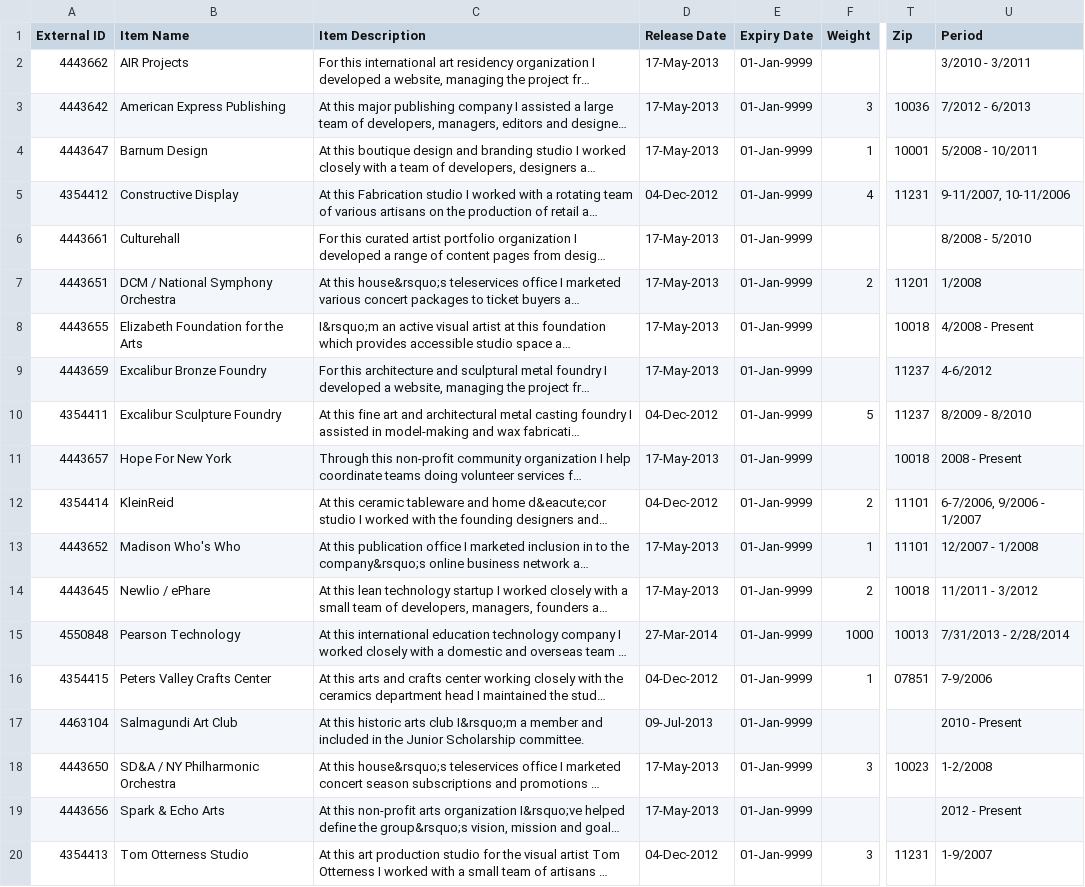
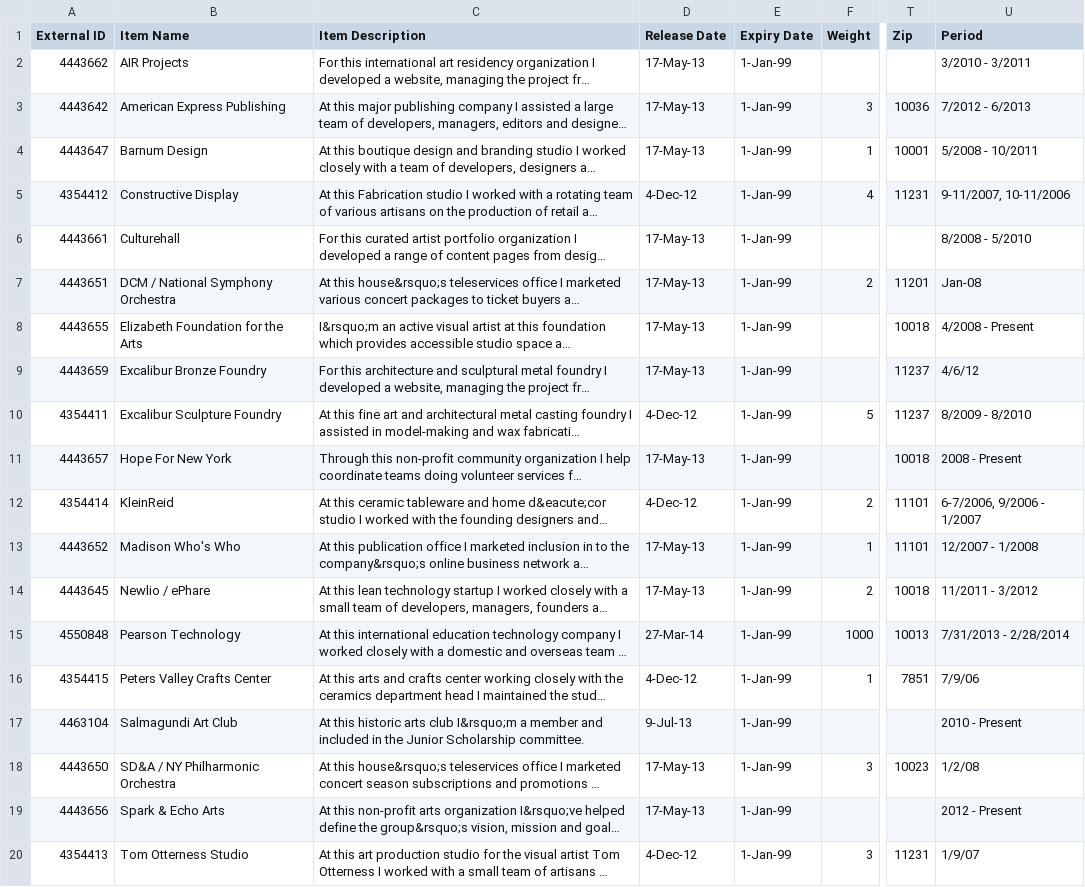
Before and after one commit to ebaralaye/baralaye-com, a CSV file: database/resume.csv, drawn as a sheet; only a part is shown, gaps mark what is left out; long unchanged cells end in …; the diff names each change by its address in the sheet, - before the commit and + after, or states it on an @@ line.

```diff
--- a/database/resume.csv
+++ b/database/resume.csv
-D2:D4 (Release Date): 17-May-2013
+D2:D4 (Release Date): 17-May-13
-E2:E20 (Expiry Date): 01-Jan-9999
+E2:E20 (Expiry Date): 1-Jan-99
-D5 (Release Date): 04-Dec-2012
+D5 (Release Date): 4-Dec-12
-D6:D9 (Release Date): 17-May-2013
+D6:D9 (Release Date): 17-May-13
-U7 (Period): 1/2008
+U7 (Period): Jan-08
-U9 (Period): 4-6/2012
+U9 (Period): 4/6/12
-D10 (Release Date): 04-Dec-2012
+D10 (Release Date): 4-Dec-12
-D11 (Release Date): 17-May-2013
+D11 (Release Date): 17-May-13
-D12 (Release Date): 04-Dec-2012
+D12 (Release Date): 4-Dec-12
-D13:D14 (Release Date): 17-May-2013
+D13:D14 (Release Date): 17-May-13
-D15 (Release Date): 27-Mar-2014
+D15 (Release Date): 27-Mar-14
-D16 (Release Date): 04-Dec-2012
+D16 (Release Date): 4-Dec-12
-T16 (Zip): 07851
+T16 (Zip): 7851
-U16 (Period): 7-9/2006
+U16 (Period): 7/9/06
-D17 (Release Date): 09-Jul-2013
+D17 (Release Date): 9-Jul-13
-D18:D19 (Release Date): 17-May-2013
+D18:D19 (Release Date): 17-May-13
-U18 (Period): 1-2/2008
+U18 (Period): 1/2/08
-D20 (Release Date): 04-Dec-2012
+D20 (Release Date): 4-Dec-12
-U20 (Period): 1-9/2007
+U20 (Period): 1/9/07
```
Also changed, not shown: database/products.csv.
